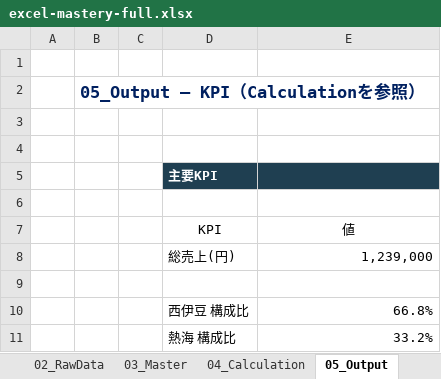
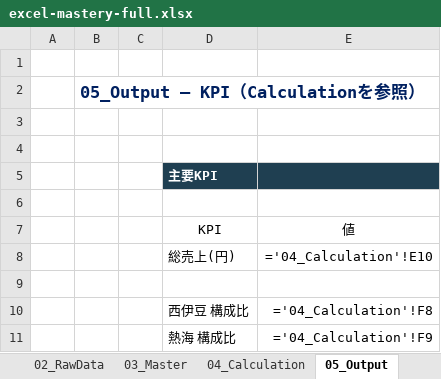
Before and after one commit to shogen0510arth/claude-remote-procedure, an Excel workbook: files/excel-mastery-full.xlsx, sheet 05_Output, drawn as a sheet; values as stored, in another font and other column widths than the file's, no borders; formulas without a stored value are shown as written; the diff names each change by its address in the sheet, - before the commit and + after, or states it on an @@ line.

```diff
--- a/files/excel-mastery-full.xlsx (sheet 05_Output)
+++ b/files/excel-mastery-full.xlsx (sheet 05_Output)
-E8 (値): 1,239,000
+E8 (値): ='04_Calculation'!E10
-E10 (値): 66.8%
+E10 (値): ='04_Calculation'!F8
-E11 (値): 33.2%
+E11 (値): ='04_Calculation'!F9
```
Also changed, not shown: sheet 2-2-2_スピル関数, sheet 2-1_実績集計_XLOOKUP, sheet 2-3_演算子, sheet 1-2_操作イメージ, sheet 2-1_実績集計_SUMIFS, sheet 06_Check, 5 more sheets, other sheet tabs, 2 other files.
